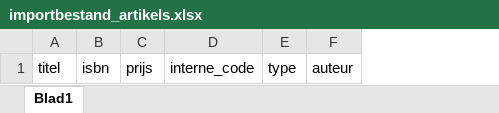
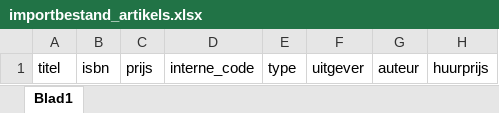
Before and after one commit to kobavzw/toolbox-handleiding, an Excel workbook: docs/boekenverkoop/1-artikels/importbestand_artikels.xlsx, sheet Blad1, drawn as a sheet; values as stored, in another font and other column widths than the file's, no borders; the diff names each change by its address in the sheet, - before the commit and + after, or states it on an @@ line.

Commit message:
Boekenverkoop: importbestand

```diff
--- a/docs/boekenverkoop/1-artikels/importbestand_artikels.xlsx (sheet Blad1)
+++ b/docs/boekenverkoop/1-artikels/importbestand_artikels.xlsx (sheet Blad1)
+column F, row 1: uitgever
+column H, row 1: huurprijs
```
Also changed, not shown: 1 other file.
